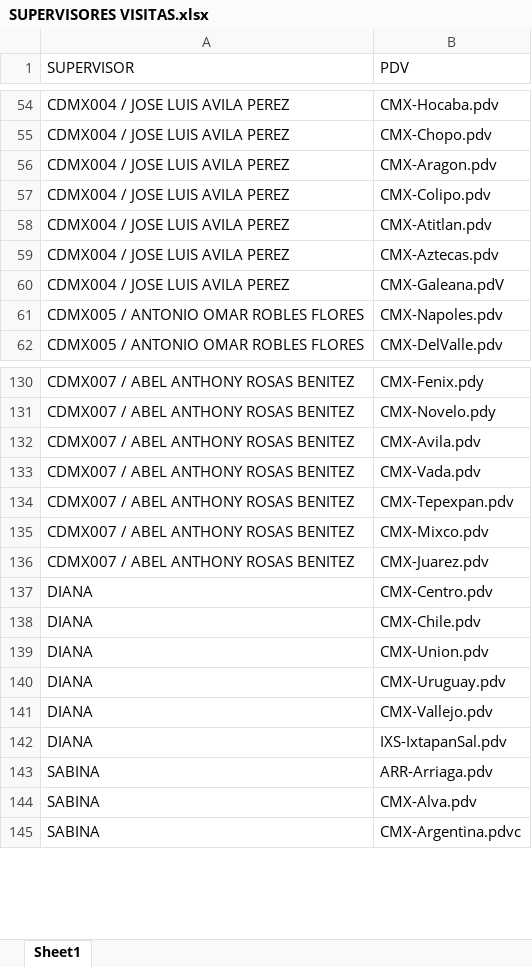
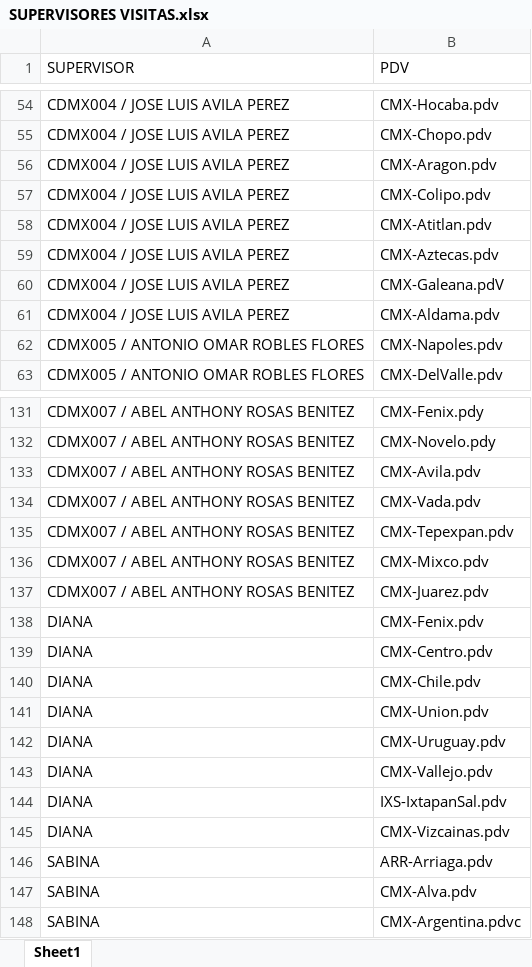
Before and after one commit to SebastianGR-FC/automated-reporting-portal, an Excel workbook: SUPERVISORES VISITAS.xlsx, sheet Sheet1, drawn as a sheet; only a part is shown, gaps mark what is left out; values as stored, in another font and other column widths than the file's, no borders; the diff names each change by its address in the sheet, - before the commit and + after, or states it on an @@ line.

```diff
--- a/SUPERVISORES VISITAS.xlsx (sheet Sheet1)
+++ b/SUPERVISORES VISITAS.xlsx (sheet Sheet1)
+row 61: CDMX004 / JOSE LUIS AVILA PEREZ | CMX-Aldama.pdv
+row 138: DIANA | CMX-Fenix.pdv
+row 145: DIANA | CMX-Vizcainas.pdv
```
Also changed, not shown: SUPERVISORES.xlsx.
